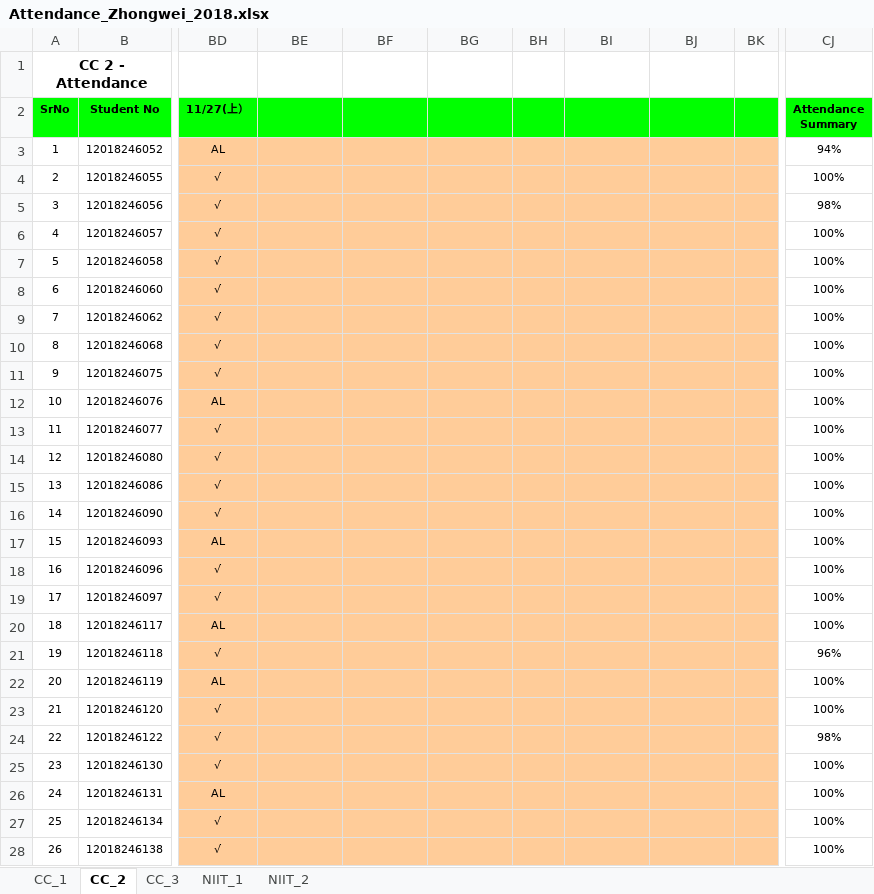
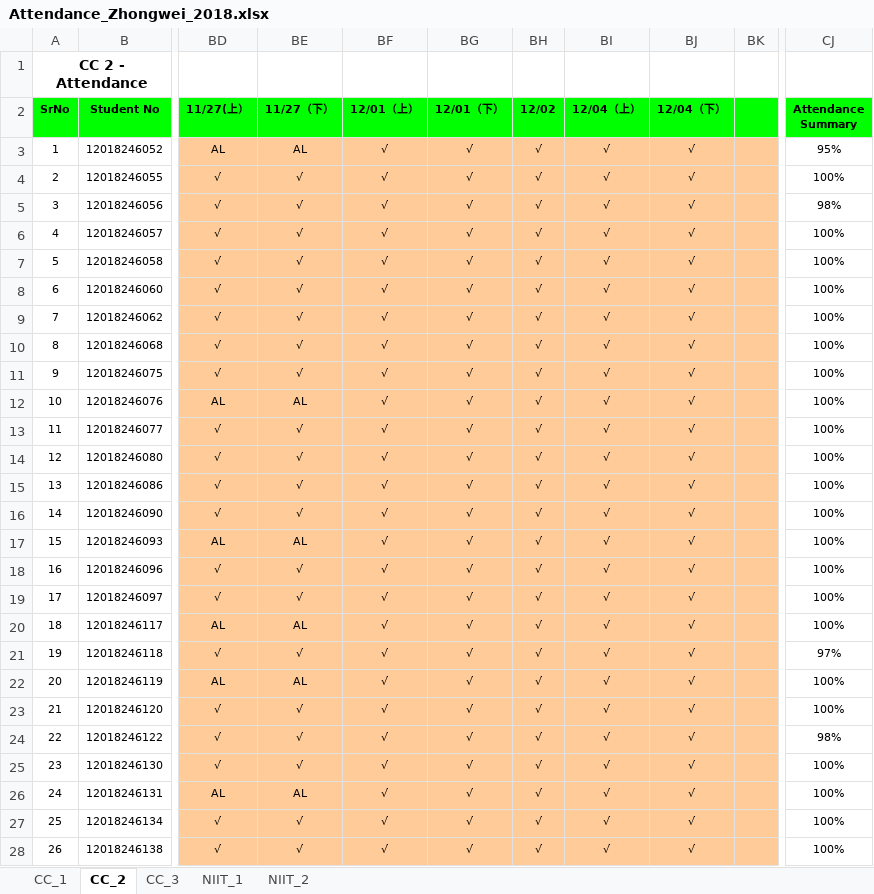
Before and after one commit to niit-nxu/Sept-2020---Jan-2021, an Excel workbook: Grade 2018/Attendance/Attendance_Zhongwei_2018.xlsx, sheet CC_2, drawn as a sheet; only a part is shown, gaps mark what is left out; values as stored, in another font and other column widths than the file's, no borders; conditional formats not drawn; the diff covers the shown part only; the diff names each change by its address in the sheet, - before the commit and + after, or states it on an @@ line.

Commit message:
中卫18级cc1&cc2出勤

```diff
--- a/Grade 2018/Attendance/Attendance_Zhongwei_2018.xlsx (sheet CC_2)
+++ b/Grade 2018/Attendance/Attendance_Zhongwei_2018.xlsx (sheet CC_2)
-BE2: (empty)
+BE2: 11/27（下）
-BF2: (empty)
+BF2: 12/01（上）
-BG2: (empty)
+BG2: 12/01（下）
-BH2: (empty)
+BH2: 12/02
-BI2: (empty)
+BI2: 12/04（上）
-BJ2: (empty)
+BJ2: 12/04（下）
-BE3 (11/27（下）): (empty)
+BE3 (11/27（下）): AL
-BF3:BF28 (12/01（上）): (empty)
+BF3:BF28 (12/01（上）): √
-BG3:BG28 (12/01（下）): (empty)
+BG3:BG28 (12/01（下）): √
-BH3:BH28 (12/02): (empty)
+BH3:BH28 (12/02): √
-BI3:BI28 (12/04（上）): (empty)
+BI3:BI28 (12/04（上）): √
-BJ3:BJ28 (12/04（下）): (empty)
+BJ3:BJ28 (12/04（下）): √
-CJ3 (Attendance Summary): 94%
+CJ3 (Attendance Summary): 95%
-BE4:BE11 (11/27（下）): (empty)
+BE4:BE11 (11/27（下）): √
-BE12 (11/27（下）): (empty)
+BE12 (11/27（下）): AL
-BE13:BE16 (11/27（下）): (empty)
+BE13:BE16 (11/27（下）): √
-BE17 (11/27（下）): (empty)
+BE17 (11/27（下）): AL
-BE18:BE19 (11/27（下）): (empty)
+BE18:BE19 (11/27（下）): √
-BE20 (11/27（下）): (empty)
+BE20 (11/27（下）): AL
-BE21 (11/27（下）): (empty)
+BE21 (11/27（下）): √
-CJ21 (Attendance Summary): 96%
+CJ21 (Attendance Summary): 97%
-BE22 (11/27（下）): (empty)
+BE22 (11/27（下）): AL
-BE23:BE25 (11/27（下）): (empty)
+BE23:BE25 (11/27（下）): √
-BE26 (11/27（下）): (empty)
+BE26 (11/27（下）): AL
-BE27:BE28 (11/27（下）): (empty)
+BE27:BE28 (11/27（下）): √
```
Also changed, not shown: 106 edited cells and cell formats elsewhere in this sheet, sheet CC_1.
